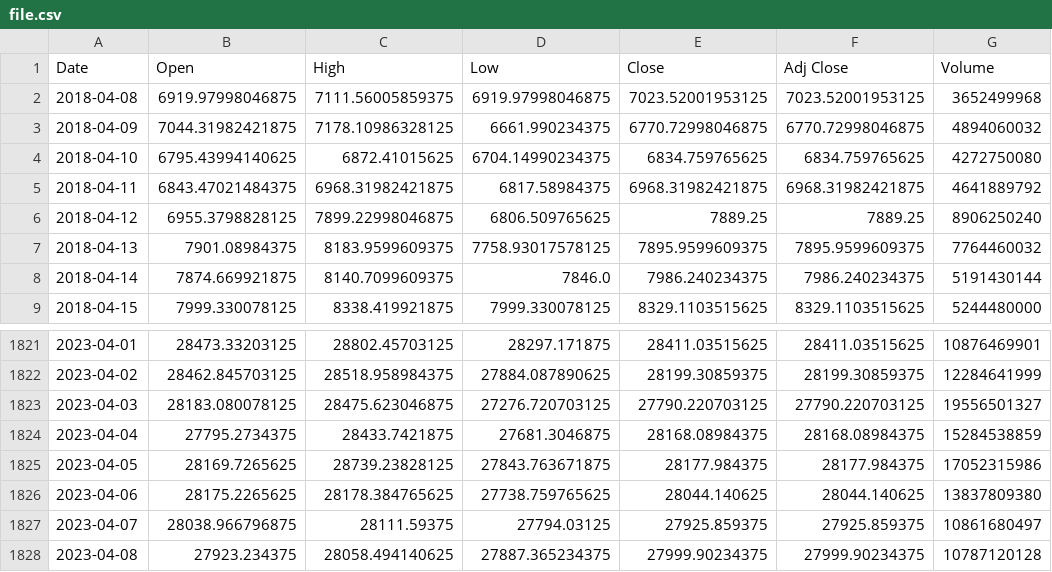
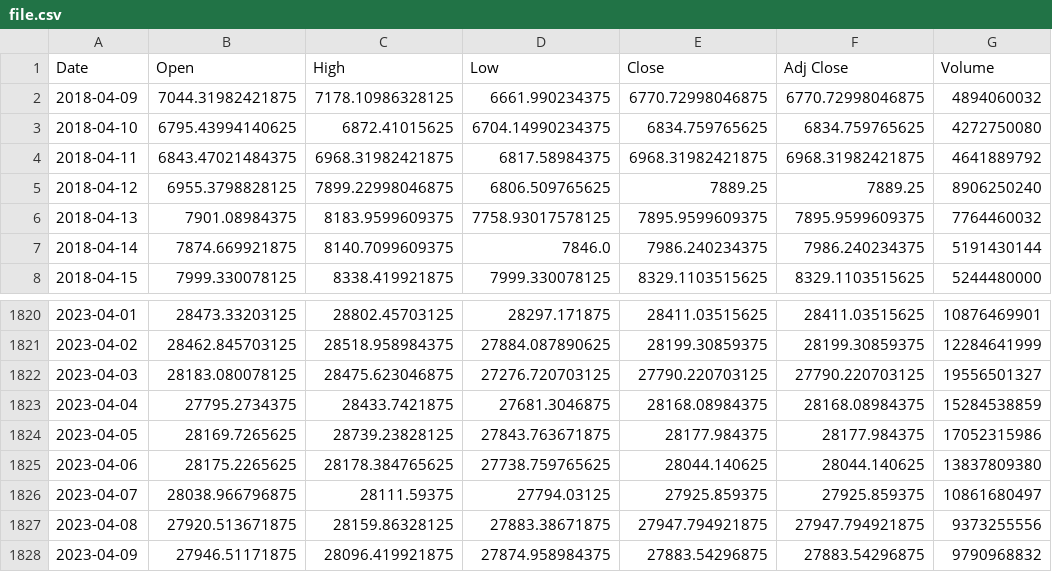
Before and after one commit to PERZI0N/Bitcoin-LSTM, a CSV file: file.csv, drawn as a sheet; only a part is shown, gaps mark what is left out.

```diff
--- a/file.csv
+++ b/file.csv
@@ -1,3 +1,2 @@
 Date,Open,High,Low,Close,Adj Close,Volume
-2018-04-08,6919.97998046875,7111.56005859375,6919.97998046875,7023.52001953125,7023.52001953125,3652499968
 2018-04-09,7044.31982421875,7178.10986328125,6661.990234375,6770.72998046875,6770.72998046875,4894060032
@@ -1827,2 +1826,3 @@ Date,Open,High,Low,Close,Adj Close,Volume
 2023-04-07,28038.966796875,28111.59375,27794.03125,27925.859375,27925.859375,10861680497
-2023-04-08,27923.234375,28058.494140625,27887.365234375,27999.90234375,27999.90234375,10787120128
+2023-04-08,27920.513671875,28159.86328125,27883.38671875,27947.794921875,27947.794921875,9373255556
+2023-04-09,27946.51171875,28096.419921875,27874.958984375,27883.54296875,27883.54296875,9790968832
```
Also changed, not shown: 2 other files.
